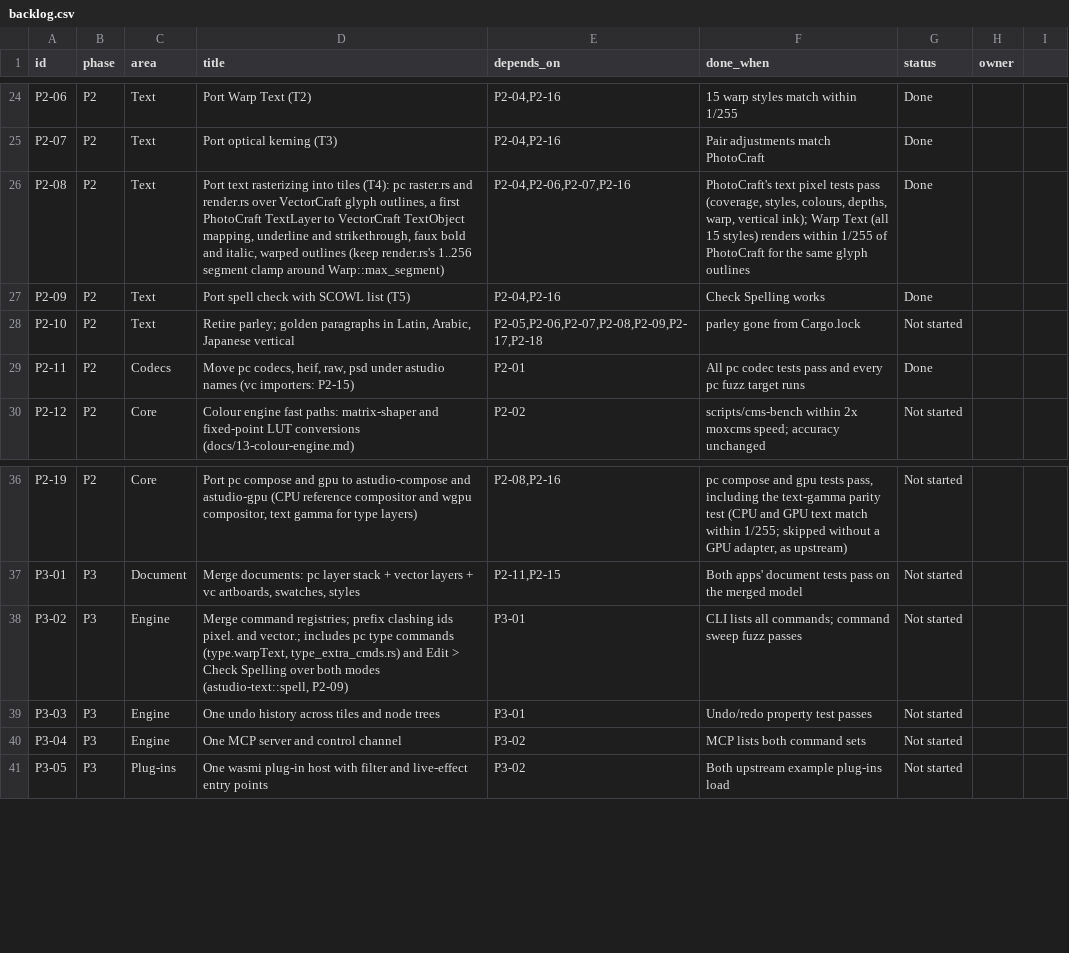
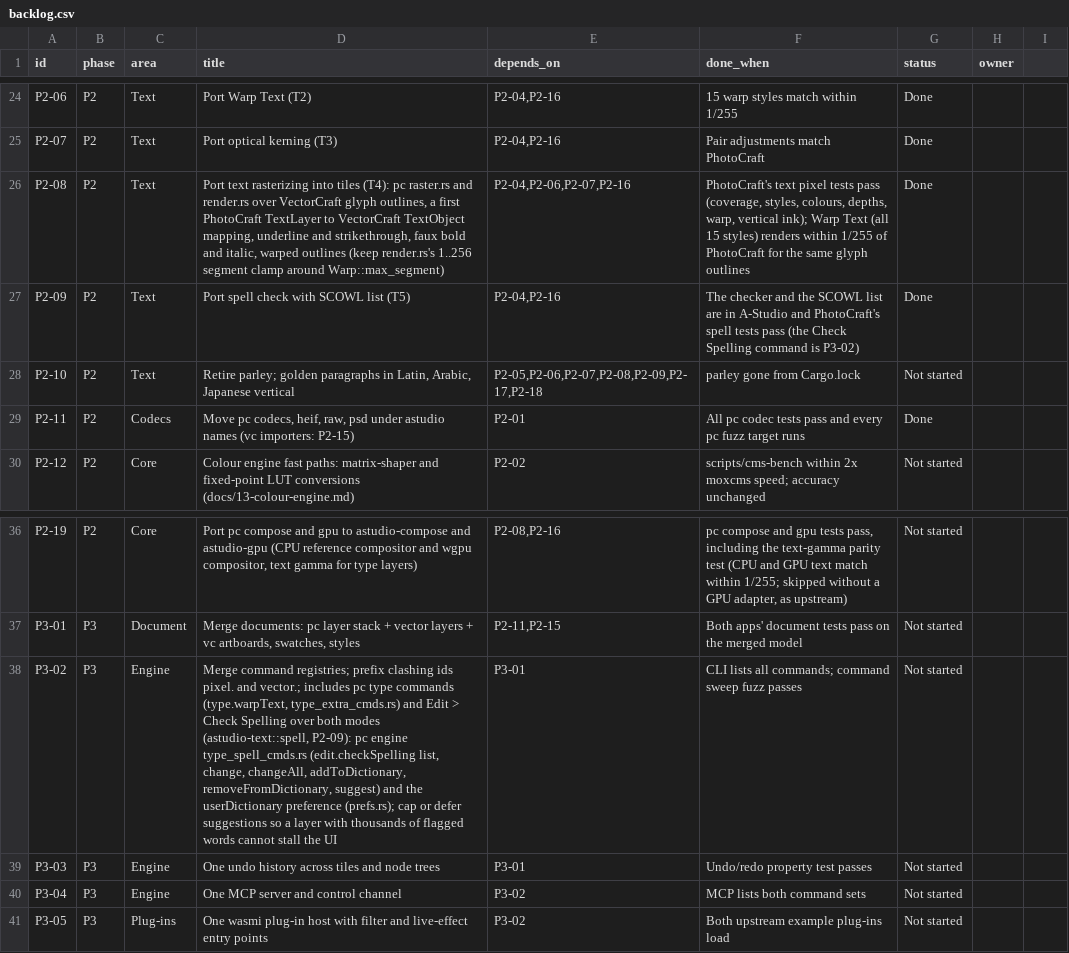
Before and after one commit to MisterBottom-png/testing, a CSV file: docs/data/backlog.csv, drawn as a sheet; only a part is shown, gaps mark what is left out.

```diff
--- a/docs/data/backlog.csv
+++ b/docs/data/backlog.csv
@@ -26,3 +26,3 @@ P2-07,P2,Text,Port optical kerning (T3),"P2-04,P2-16",Pair adjustments match Pho
 P2-08,P2,Text,"Port text rasterizing into tiles (T4): pc raster.rs and render.rs over VectorCraft glyph outlines, a first PhotoCraft TextLayer to VectorCraft TextObject mapping, underline and strikethrough, faux bold and italic, warped outlines (keep render.rs's 1..256 segment clamp around Warp::max_segment)","P2-04,P2-06,P2-07,P2-16","PhotoCraft's text pixel tests pass (coverage, styles, colours, depths, warp, vertical ink); Warp Text (all 15 styles) renders within 1/255 of PhotoCraft for the same glyph outlines",Done,
-P2-09,P2,Text,Port spell check with SCOWL list (T5),"P2-04,P2-16",Check Spelling works,Done,
+P2-09,P2,Text,Port spell check with SCOWL list (T5),"P2-04,P2-16","The checker and the SCOWL list are in A-Studio and PhotoCraft's spell tests pass (the Check Spelling command is P3-02)",Done,
 P2-10,P2,Text,"Retire parley; golden paragraphs in Latin, Arabic, Japanese vertical","P2-05,P2-06,P2-07,P2-08,P2-09,P2-17,P2-18",parley gone from Cargo.lock,Not started,
@@ -37,3 +37,3 @@ P2-19,P2,Core,"Port pc compose and gpu to astudio-compose and astudio-gpu (CPU r
 P3-01,P3,Document,"Merge documents: pc layer stack + vector layers + vc artboards, swatches, styles","P2-11,P2-15",Both apps' document tests pass on the merged model,Not started,
-P3-02,P3,Engine,"Merge command registries; prefix clashing ids pixel. and vector.; includes pc type commands (type.warpText, type_extra_cmds.rs) and Edit > Check Spelling over both modes (astudio-text::spell, P2-09)",P3-01,CLI lists all commands; command sweep fuzz passes,Not started,
+P3-02,P3,Engine,"Merge command registries; prefix clashing ids pixel. and vector.; includes pc type commands (type.warpText, type_extra_cmds.rs) and Edit > Check Spelling over both modes (astudio-text::spell, P2-09): pc engine type_spell_cmds.rs (edit.checkSpelling list, change, changeAll, addToDictionary, removeFromDictionary, suggest) and the userDictionary preference (prefs.rs); cap or defer suggestions so a layer with thousands of flagged words cannot stall the UI",P3-01,CLI lists all commands; command sweep fuzz passes,Not started,
 P3-03,P3,Engine,One undo history across tiles and node trees,P3-01,Undo/redo property test passes,Not started,
```
